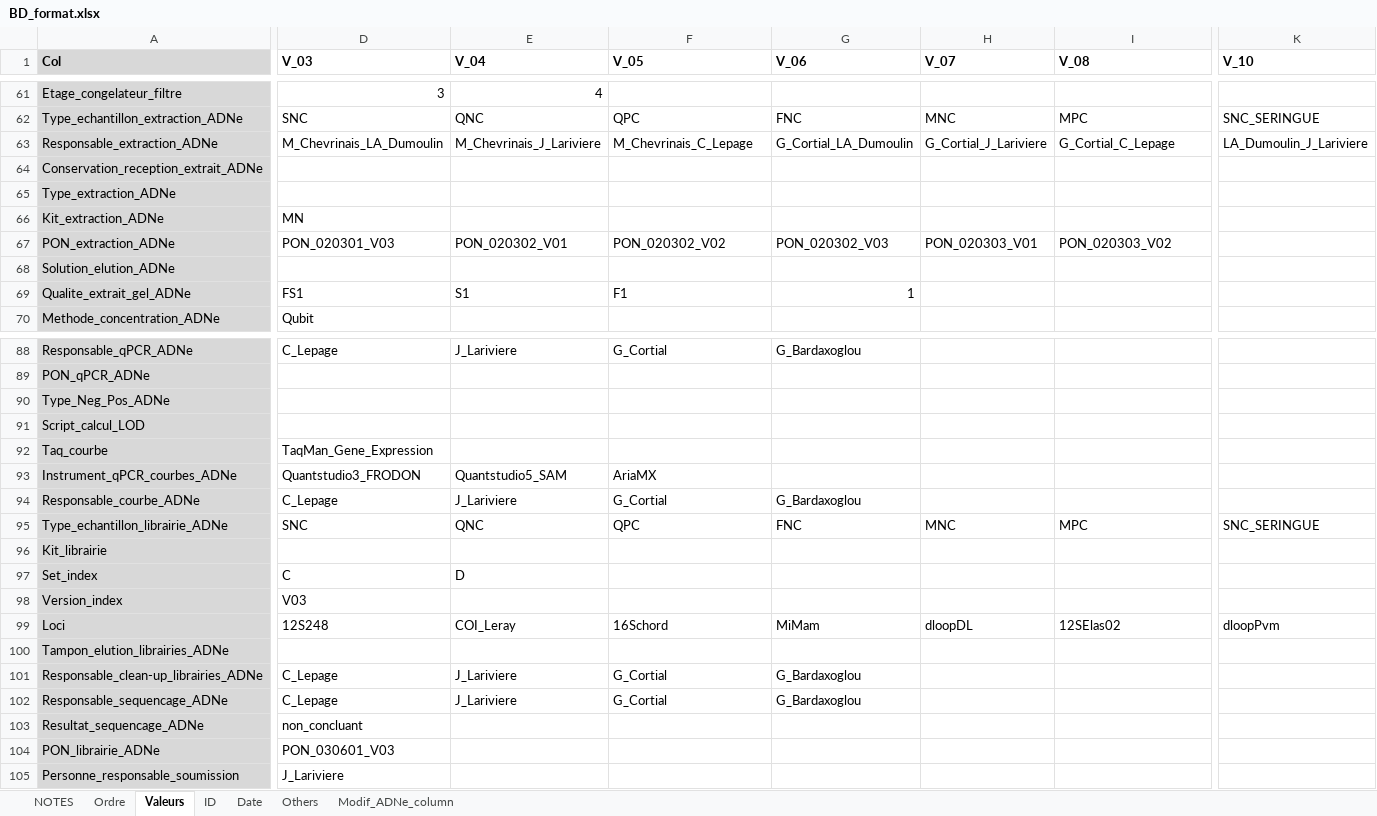
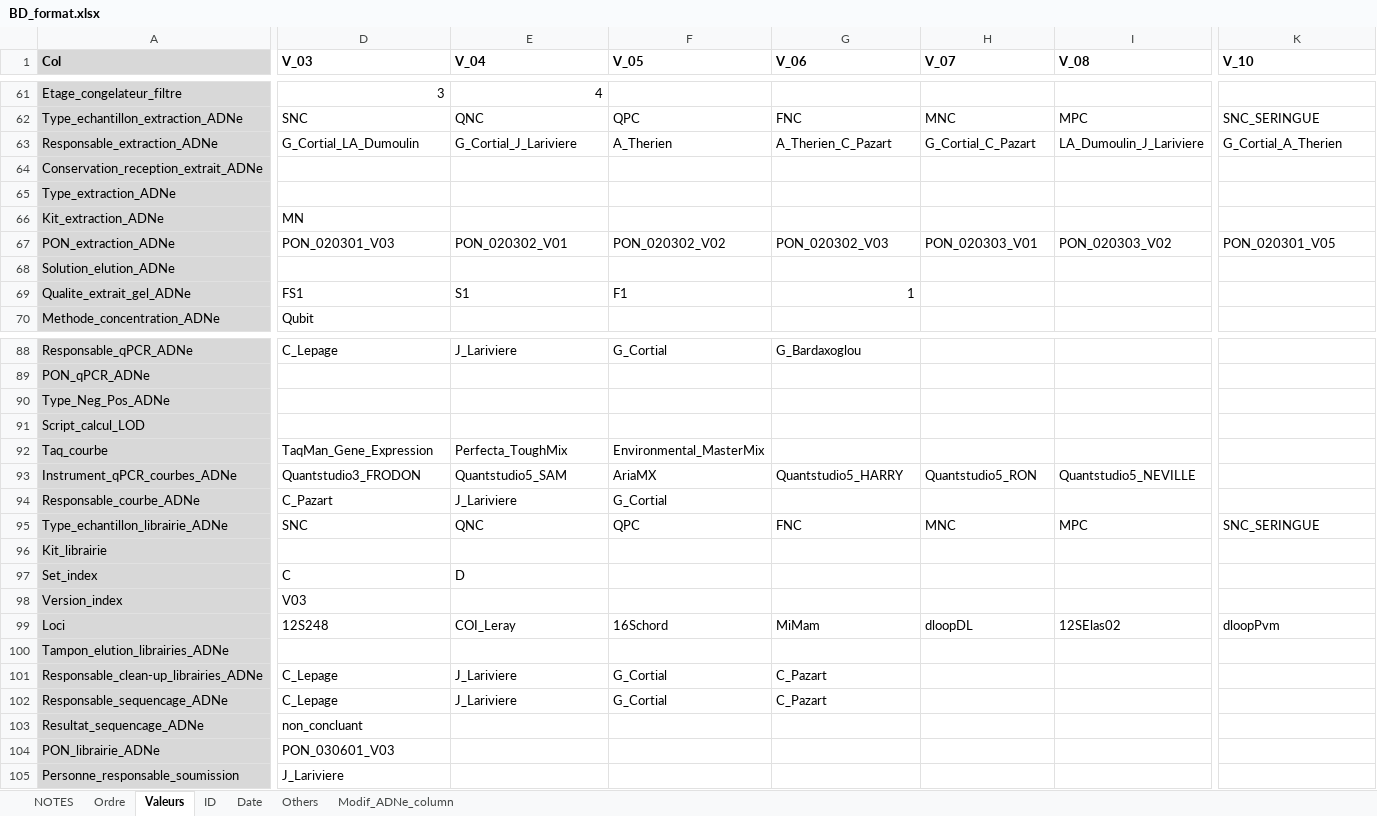
Before and after one commit to GenomicsMLI-DFO/BD-LabGeno-IML_gestion, an Excel workbook: inst/BD_format.xlsx, sheet Valeurs, drawn as a sheet; only a part is shown, gaps mark what is left out; values as stored, in another font and other column widths than the file's, no borders; the diff covers the shown part only; the diff names each change by its address in the sheet, - before the commit and + after, or states it on an @@ line.

Commit message:
Update format

```diff
--- a/inst/BD_format.xlsx (sheet Valeurs)
+++ b/inst/BD_format.xlsx (sheet Valeurs)
-D63 (V_03): M_Chevrinais_LA_Dumoulin
+D63 (V_03): G_Cortial_LA_Dumoulin
-E63 (V_04): M_Chevrinais_J_Lariviere
+E63 (V_04): G_Cortial_J_Lariviere
-F63 (V_05): M_Chevrinais_C_Lepage
+F63 (V_05): A_Therien
-G63 (V_06): G_Cortial_LA_Dumoulin
+G63 (V_06): A_Therien_C_Pazart
-H63 (V_07): G_Cortial_J_Lariviere
+H63 (V_07): G_Cortial_C_Pazart
-I63 (V_08): G_Cortial_C_Lepage
+I63 (V_08): LA_Dumoulin_J_Lariviere
-K63 (V_10): LA_Dumoulin_J_Lariviere
+K63 (V_10): G_Cortial_A_Therien
-K67 (V_10): (empty)
+K67 (V_10): PON_020301_V05
-E92 (V_04): (empty)
+E92 (V_04): Perfecta_ToughMix
-F92 (V_05): (empty)
+F92 (V_05): Environmental_MasterMix
-G93 (V_06): (empty)
+G93 (V_06): Quantstudio5_HARRY
-H93 (V_07): (empty)
+H93 (V_07): Quantstudio5_RON
-I93 (V_08): (empty)
+I93 (V_08): Quantstudio5_NEVILLE
-D94 (V_03): C_Lepage
+D94 (V_03): C_Pazart
-G94 (V_06): G_Bardaxoglou
+G94 (V_06): (empty)
-G101:G102 (V_06): G_Bardaxoglou
+G101:G102 (V_06): C_Pazart
```
Also changed, not shown: 19 edited cells elsewhere in this sheet, sheet Ordre, 2 other files.
